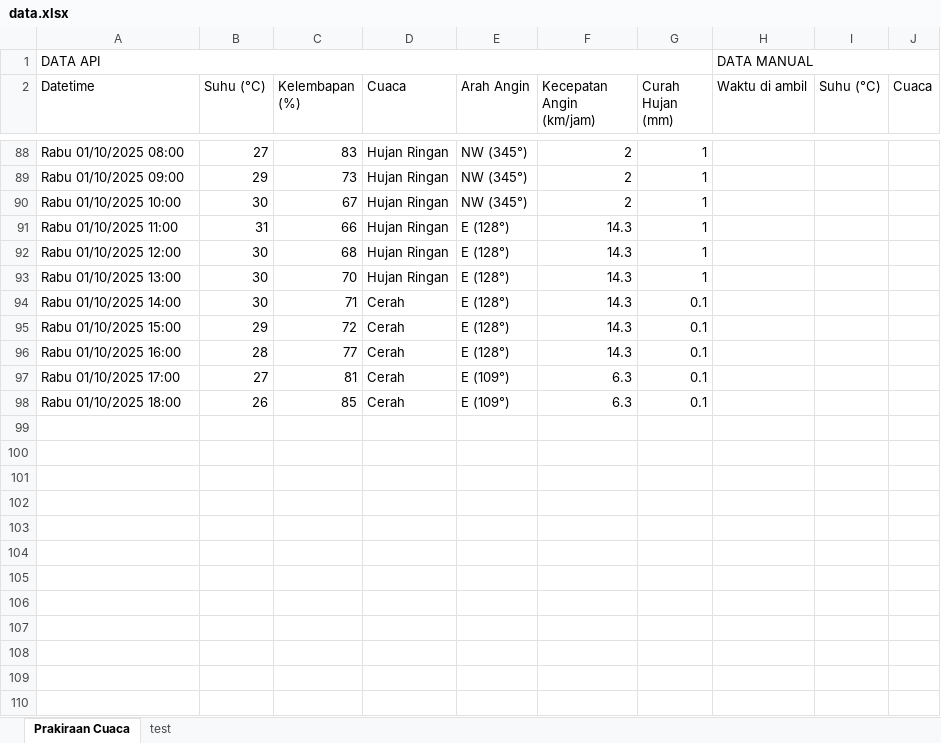
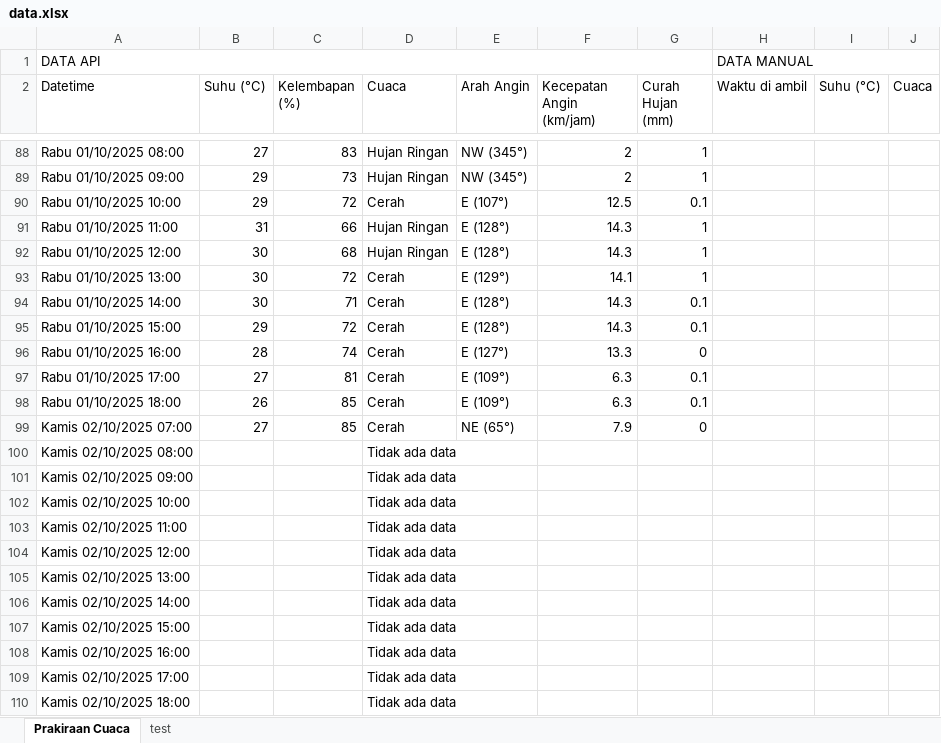
Before and after one commit to RIKASHIKI/collect_weather_data, an Excel workbook: data.xlsx, sheet Prakiraan Cuaca, drawn as a sheet; only a part is shown, gaps mark what is left out; values as stored, in another font and other column widths than the file's, no borders; the diff covers the shown part only; the diff names each change by its address in the sheet, - before the commit and + after, or states it on an @@ line.

```diff
--- a/data.xlsx (sheet Prakiraan Cuaca)
+++ b/data.xlsx (sheet Prakiraan Cuaca)
-B90 (Suhu (°C)): 30
+B90 (Suhu (°C)): 29
-C90 (Kelembapan (%)): 67
+C90 (Kelembapan (%)): 72
-D90 (Cuaca): Hujan Ringan
+D90 (Cuaca): Cerah
-E90 (Arah Angin): NW (345°)
+E90 (Arah Angin): E (107°)
-F90 (Kecepatan Angin (km/jam)): 2
+F90 (Kecepatan Angin (km/jam)): 12.5
-G90 (Curah Hujan (mm)): 1
+G90 (Curah Hujan (mm)): 0.1
-C93 (Kelembapan (%)): 70
+C93 (Kelembapan (%)): 72
-D93 (Cuaca): Hujan Ringan
+D93 (Cuaca): Cerah
-E93 (Arah Angin): E (128°)
+E93 (Arah Angin): E (129°)
-F93 (Kecepatan Angin (km/jam)): 14.3
+F93 (Kecepatan Angin (km/jam)): 14.1
-C96 (Kelembapan (%)): 77
+C96 (Kelembapan (%)): 74
-E96 (Arah Angin): E (128°)
+E96 (Arah Angin): E (127°)
-F96 (Kecepatan Angin (km/jam)): 14.3
+F96 (Kecepatan Angin (km/jam)): 13.3
-G96 (Curah Hujan (mm)): 0.1
+G96 (Curah Hujan (mm)): 0
+row 99: Kamis 02/10/2025 07:00 | 27 | 85 | Cerah | NE (65°) | 7.9 | 0
+row 100: Kamis 02/10/2025 08:00 |  |  | Tidak ada data
+row 101: Kamis 02/10/2025 09:00 |  |  | Tidak ada data
+row 102: Kamis 02/10/2025 10:00 |  |  | Tidak ada data
+row 103: Kamis 02/10/2025 11:00 |  |  | Tidak ada data
+row 104: Kamis 02/10/2025 12:00 |  |  | Tidak ada data
+row 105: Kamis 02/10/2025 13:00 |  |  | Tidak ada data
+row 106: Kamis 02/10/2025 14:00 |  |  | Tidak ada data
+row 107: Kamis 02/10/2025 15:00 |  |  | Tidak ada data
+row 108: Kamis 02/10/2025 16:00 |  |  | Tidak ada data
+row 109: Kamis 02/10/2025 17:00 |  |  | Tidak ada data
+row 110: Kamis 02/10/2025 18:00 |  |  | Tidak ada data
```
Also changed, not shown: 28 edited cells elsewhere in this sheet, 1 other file.
